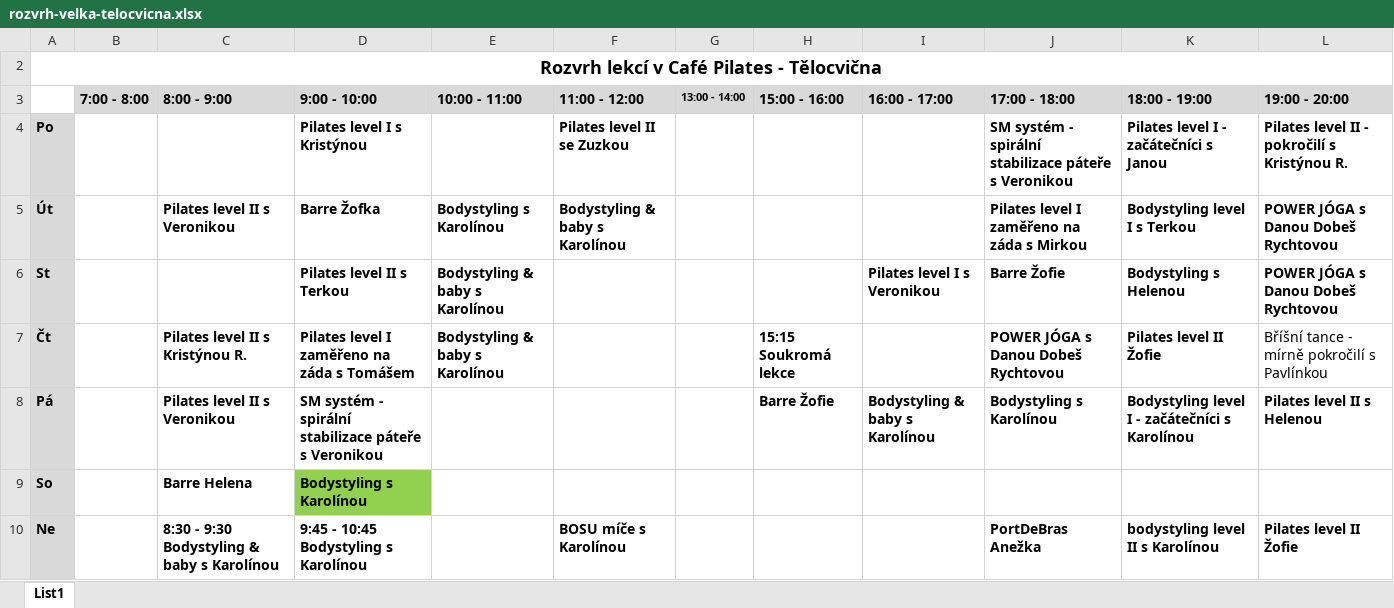
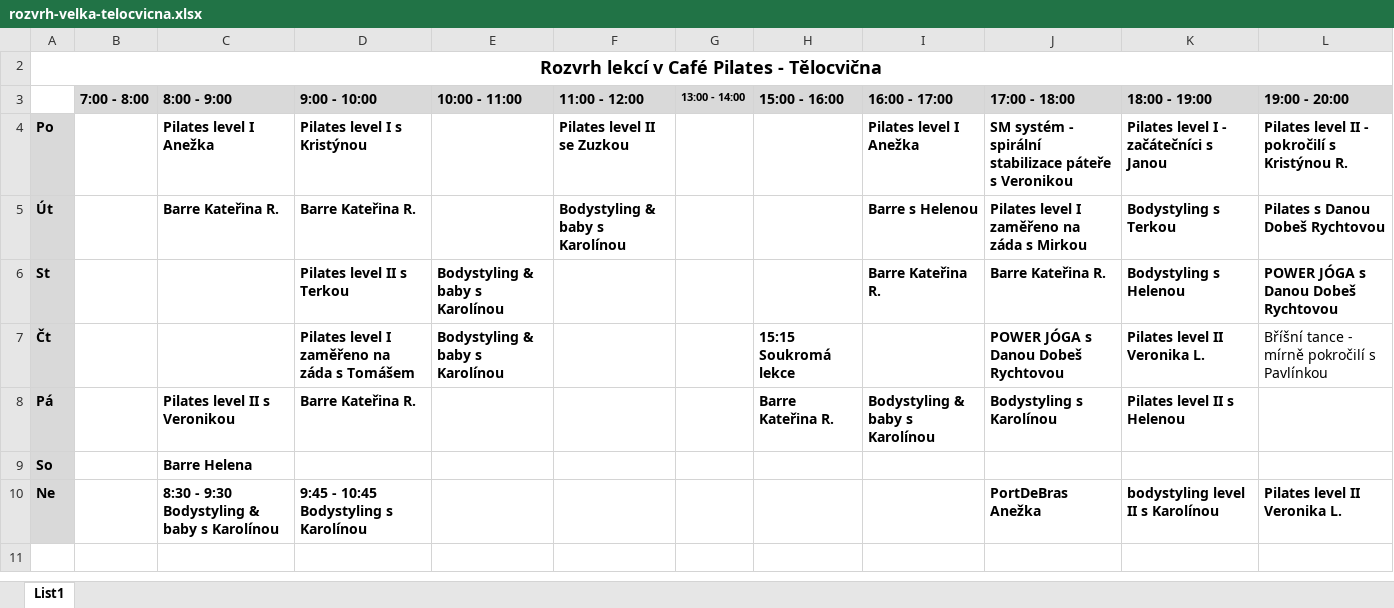
Before and after one commit to davidrynes/cafepilates, an Excel workbook: documents/rozvrh-velka-telocvicna.xlsx, sheet List1, drawn as a sheet; values as stored, in another font and other column widths than the file's, no borders; the diff names each change by its address in the sheet, - before the commit and + after, or states it on an @@ line.

```diff
--- a/documents/rozvrh-velka-telocvicna.xlsx (sheet List1)
+++ b/documents/rozvrh-velka-telocvicna.xlsx (sheet List1)
-C4 (8:00 - 9:00): (empty)
+C4 (8:00 - 9:00): Pilates level I Anežka
-I4 (16:00 - 17:00): (empty)
+I4 (16:00 - 17:00): Pilates level I Anežka
-C5 (8:00 - 9:00): Pilates level II s Veronikou
+C5 (8:00 - 9:00): Barre Kateřina R.
-D5 (9:00 - 10:00): Barre Žofka
+D5 (9:00 - 10:00): Barre Kateřina R.
-E5 (10:00 - 11:00): Bodystyling s Karolínou
+E5 (10:00 - 11:00): (empty)
-I5 (16:00 - 17:00): (empty)
+I5 (16:00 - 17:00): Barre s Helenou
-K5 (18:00 - 19:00): Bodystyling level I s Terkou
+K5 (18:00 - 19:00): Bodystyling s Terkou
-L5 (19:00 - 20:00): POWER JÓGA s Danou Dobeš Rychtovou
+L5 (19:00 - 20:00): Pilates s Danou Dobeš Rychtovou
-I6 (16:00 - 17:00): Pilates level I s Veronikou
+I6 (16:00 - 17:00): Barre Kateřina R.
-J6 (17:00 - 18:00): Barre Žofie
+J6 (17:00 - 18:00): Barre Kateřina R.
-C7 (8:00 - 9:00): Pilates level II s Kristýnou R.
+C7 (8:00 - 9:00): (empty)
-K7 (18:00 - 19:00): Pilates level II Žofie
+K7 (18:00 - 19:00): Pilates level II Veronika L.
-D8 (9:00 - 10:00): SM systém - spirální stabilizace páteře s Veronikou
+D8 (9:00 - 10:00): Barre Kateřina R.
-H8 (15:00 - 16:00): Barre Žofie
+H8 (15:00 - 16:00): Barre Kateřina R.
-K8 (18:00 - 19:00): Bodystyling level I - začátečníci s Karolínou
+K8 (18:00 - 19:00): Pilates level II s Helenou
-L8 (19:00 - 20:00): Pilates level II s Helenou
+L8 (19:00 - 20:00): (empty)
-D9 (9:00 - 10:00): Bodystyling s Karolínou
+D9 (9:00 - 10:00): (empty)
-D9 fill: #92D050
+D9 fill: none
-F10 (11:00 - 12:00): BOSU míče s Karolínou
+F10 (11:00 - 12:00): (empty)
-L10 (19:00 - 20:00): Pilates level II Žofie
+L10 (19:00 - 20:00): Pilates level II Veronika L.
```
Also changed, not shown: documents/rozvrh-reformery.xlsx.
